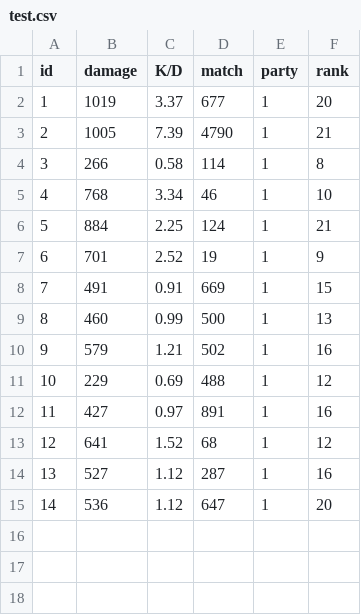
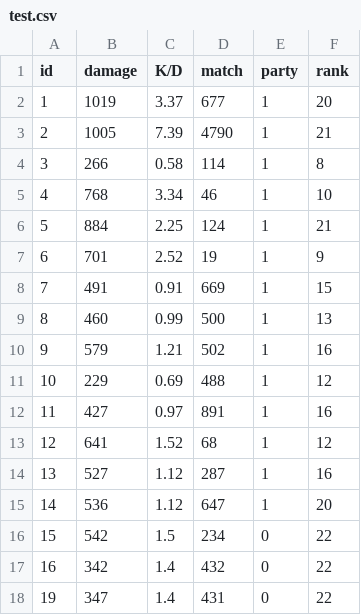
Before and after one commit to ktakahiro150397/RankPrediction_Web, a CSV file: Machine_Learning/test.csv, drawn as a sheet.

Commit message:
テスト用のcsvアップデート

```diff
--- a/Machine_Learning/test.csv
+++ b/Machine_Learning/test.csv
@@ -15 +15,4 @@ id,damage,K/D,match,party,rank
 14,536,1.12,647,1,20
+15,542,1.5,234,0,22
+16,342,1.4,432,0,22
+19,347,1.4,431,0,22
```
